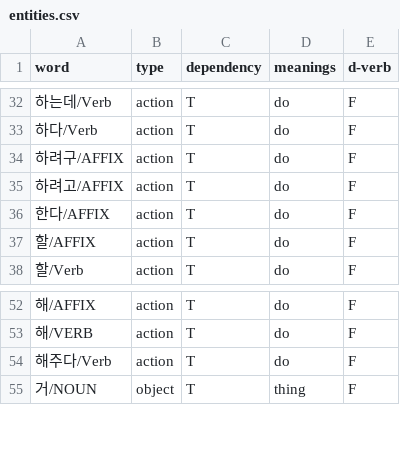
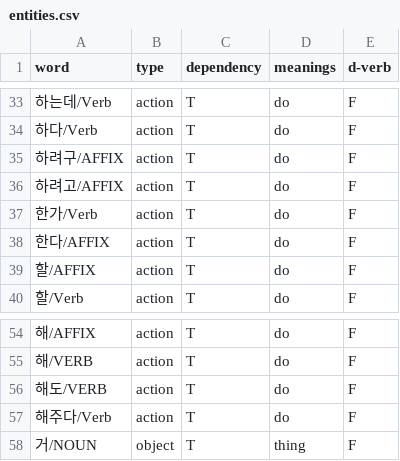
Before and after one commit to mypeacefulcode/systaxnet_chatbot, a CSV file: agent/data/entities.csv, drawn as a sheet; only a part is shown, gaps mark what is left out; the diff covers the shown part only; the diff names each change by its address in the sheet, - before the commit and + after, or states it on an @@ line.

```diff
--- a/agent/data/entities.csv
+++ b/agent/data/entities.csv
+row 37: 한가/Verb | action | T | do | F
+row 56: 해도/VERB | action | T | do | F
```
Also changed, not shown: 9 added rows and 4 edited cells elsewhere in this file, 11 other files.
